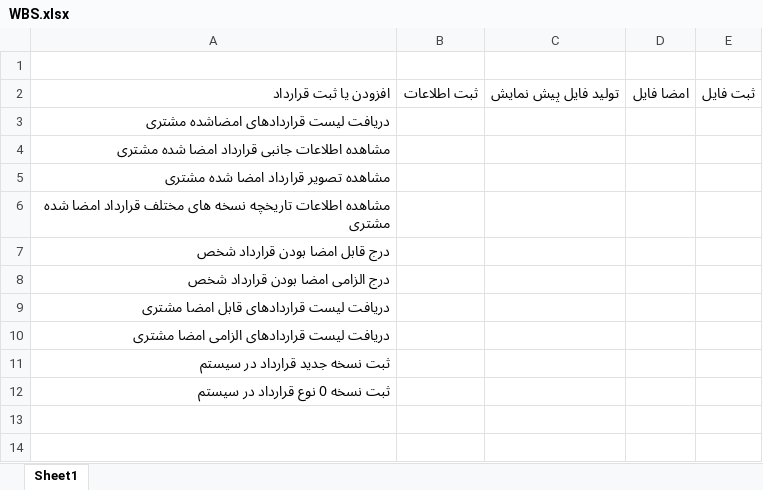
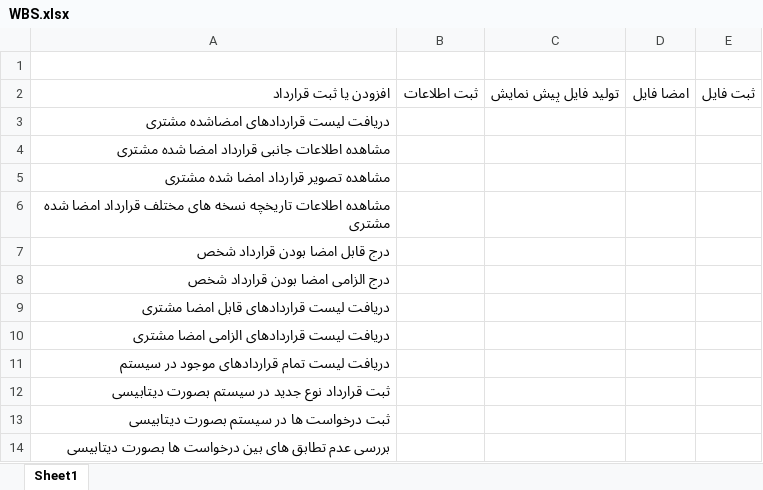
Before and after one commit to amiralix/ASAX_DOCS, an Excel workbook: Documents/WBS.xlsx, sheet Sheet1, drawn as a sheet; values as stored, in another font and other column widths than the file's, no borders; the diff names each change by its address in the sheet, - before the commit and + after, or states it on an @@ line.

```diff
--- a/Documents/WBS.xlsx (sheet Sheet1)
+++ b/Documents/WBS.xlsx (sheet Sheet1)
-A11: ثبت نسخه جدید قرارداد در سیستم
+A11: دریافت لیست تمام قراردادهای موجود در سیستم
-A12: ثبت نسخه 0 نوع قرارداد در سیستم
+A12: ثبت قرارداد نوع جدید در سیستم بصورت دیتابیسی
+row 13: ثبت درخواست ها در سیستم بصورت دیتابیسی
+row 14: بررسی عدم تطابق های بین درخواست ها بصورت دیتابیسی
```
Also changed, not shown: 2 other files.
